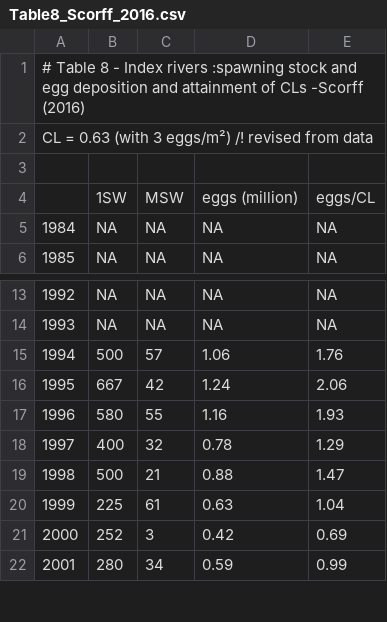
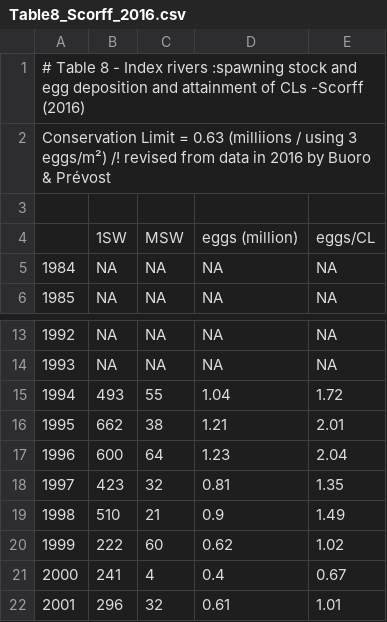
Before and after one commit to ORE-DiaPFC/Abondance, a CSV file: CIEM/Table8_Scorff_2016.csv, drawn as a sheet; only a part is shown, gaps mark what is left out; the diff covers the shown part only.

```diff
--- a/CIEM/Table8_Scorff_2016.csv
+++ b/CIEM/Table8_Scorff_2016.csv
@@ -1,3 +1,3 @@
 # Table 8 - Index rivers :spawning stock and egg deposition and attainment of CLs -Scorff (2016)
-                 CL = 0.63 (with 3 eggs/m²) /! revised from data
+                 Conservation Limit = 0.63 (milliions / using 3 eggs/m²) /! revised from data in 2016 by Buoro & Prévost
 
@@ -14,9 +14,9 @@
 "1993",NA,NA,NA,NA
-"1994",500,57,1.06,1.76
-"1995",667,42,1.24,2.06
-"1996",580,55,1.16,1.93
-"1997",400,32,0.78,1.29
-"1998",500,21,0.88,1.47
-"1999",225,61,0.63,1.04
-"2000",252,3,0.42,0.69
-"2001",280,34,0.59,0.99
+"1994",493,55,1.04,1.72
+"1995",662,38,1.21,2.01
+"1996",600,64,1.23,2.04
+"1997",423,32,0.81,1.35
+"1998",510,21,0.9,1.49
+"1999",222,60,0.62,1.02
+"2000",241,4,0.4,0.67
+"2001",296,32,0.61,1.01
```
Also changed, not shown: 40 edited cells elsewhere in this file, CIEM/Table7_Scorff_2016.csv, CIEM/Table8_Bresle_2016.csv, 6 other files.
